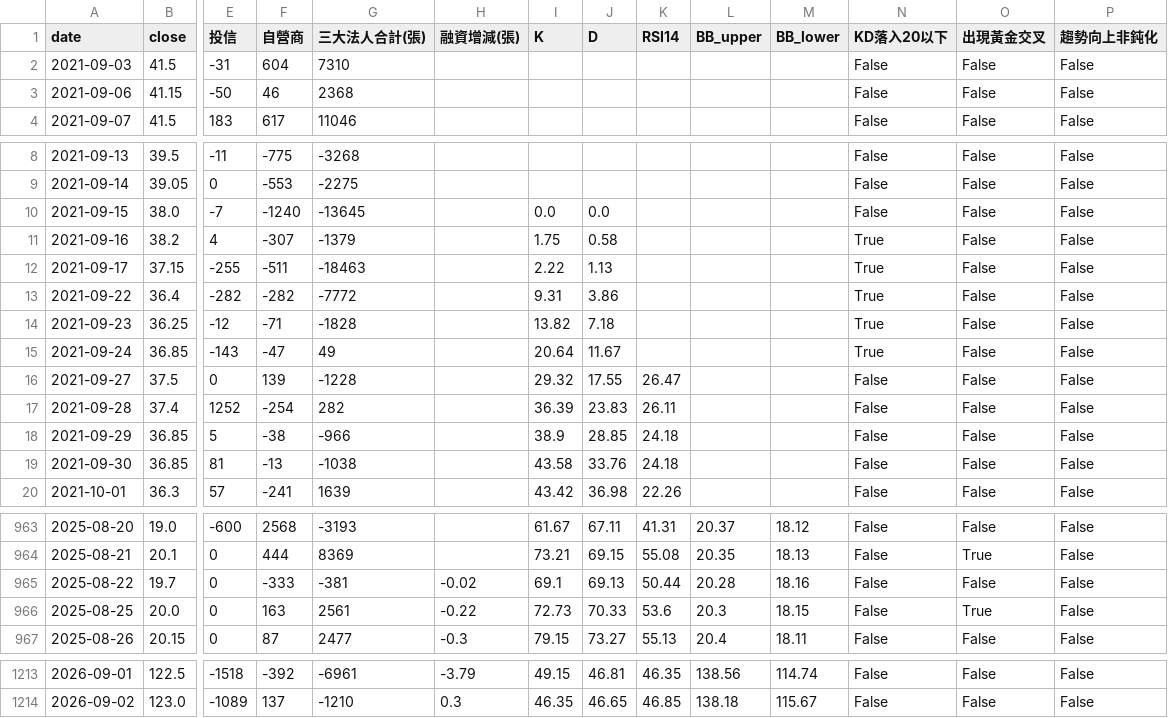
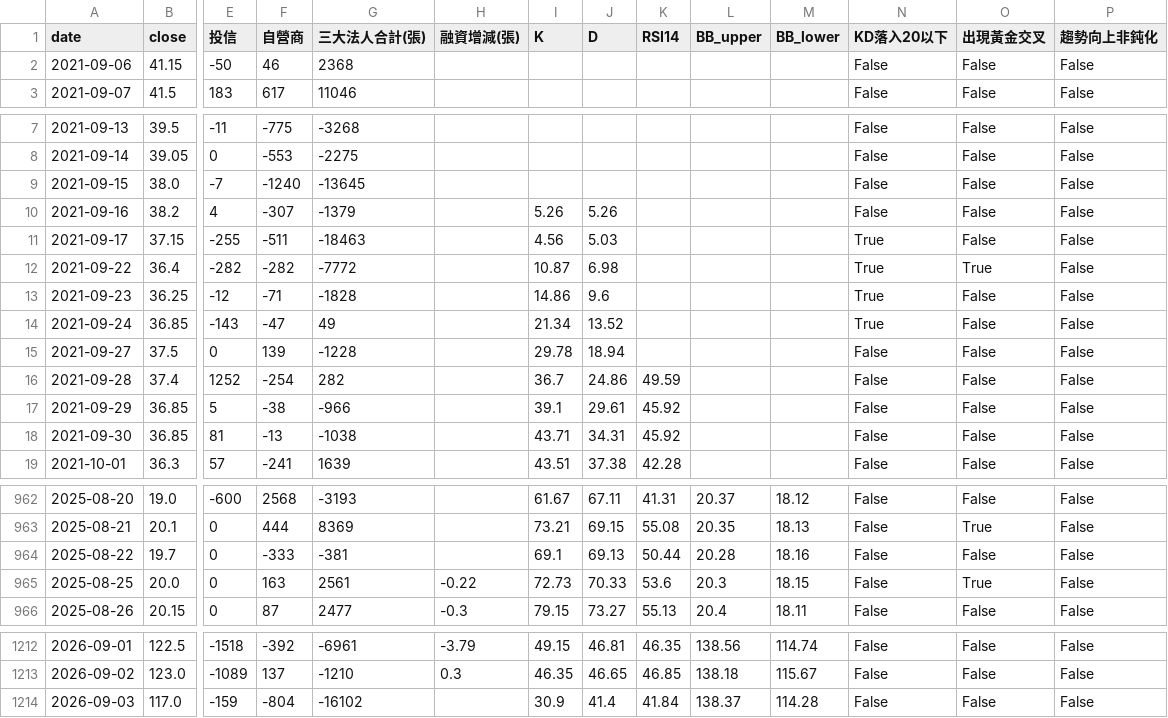
Before and after one commit to wjstudio1030/AI_Stock_Project_V3, a CSV file: docs/data/2337_unified.csv, drawn as a sheet; only a part is shown, gaps mark what is left out; removed rows and columns are numbered as before the commit, all else as after; rows hold the shown columns only; the diff covers the shown part only; the diff names each change by its address in the sheet, - before the commit and + after, or states it on an @@ line.

```diff
--- a/docs/data/2337_unified.csv
+++ b/docs/data/2337_unified.csv
-row 2: 2021-09-03 | 41.5 | -31 | 604 | 7310 |  |  |  |  |  |  | False | False | False
-I9 (K): 0.0
+I9 (K): (empty)
-J9 (D): 0.0
+J9 (D): (empty)
-I10 (K): 1.75
+I10 (K): 5.26
-J10 (D): 0.58
+J10 (D): 5.26
-N10 (KD落入20以下): True
+N10 (KD落入20以下): False
-I11 (K): 2.22
+I11 (K): 4.56
-J11 (D): 1.13
+J11 (D): 5.03
-I12 (K): 9.31
+I12 (K): 10.87
-J12 (D): 3.86
+J12 (D): 6.98
-O12 (出現黃金交叉): False
+O12 (出現黃金交叉): True
-I13 (K): 13.82
+I13 (K): 14.86
-J13 (D): 7.18
+J13 (D): 9.6
-I14 (K): 20.64
+I14 (K): 21.34
-J14 (D): 11.67
+J14 (D): 13.52
-I15 (K): 29.32
+I15 (K): 29.78
-J15 (D): 17.55
+J15 (D): 18.94
-K15 (RSI14): 26.47
+K15 (RSI14): (empty)
-I16 (K): 36.39
+I16 (K): 36.7
-J16 (D): 23.83
+J16 (D): 24.86
-K16 (RSI14): 26.11
+K16 (RSI14): 49.59
-I17 (K): 38.9
+I17 (K): 39.1
-J17 (D): 28.85
+J17 (D): 29.61
-K17:K18 (RSI14): 24.18
+K17:K18 (RSI14): 45.92
-I18 (K): 43.58
+I18 (K): 43.71
-J18 (D): 33.76
+J18 (D): 34.31
-I19 (K): 43.42
+I19 (K): 43.51
-J19 (D): 36.98
+J19 (D): 37.38
-K19 (RSI14): 22.26
+K19 (RSI14): 42.28
-H964 (融資增減(張)): -0.02
+H964 (融資增減(張)): (empty)
+row 1214: 2026-09-03 | 117.0 | -159 | -804 | -16102 |  | 30.9 | 41.4 | 41.84 | 138.37 | 114.28 | False | False | False
```
Also changed, not shown: 136 edited cells elsewhere in this file, docs/data/2344_unified.csv, docs/data/2408_unified.csv, 57 other files.
